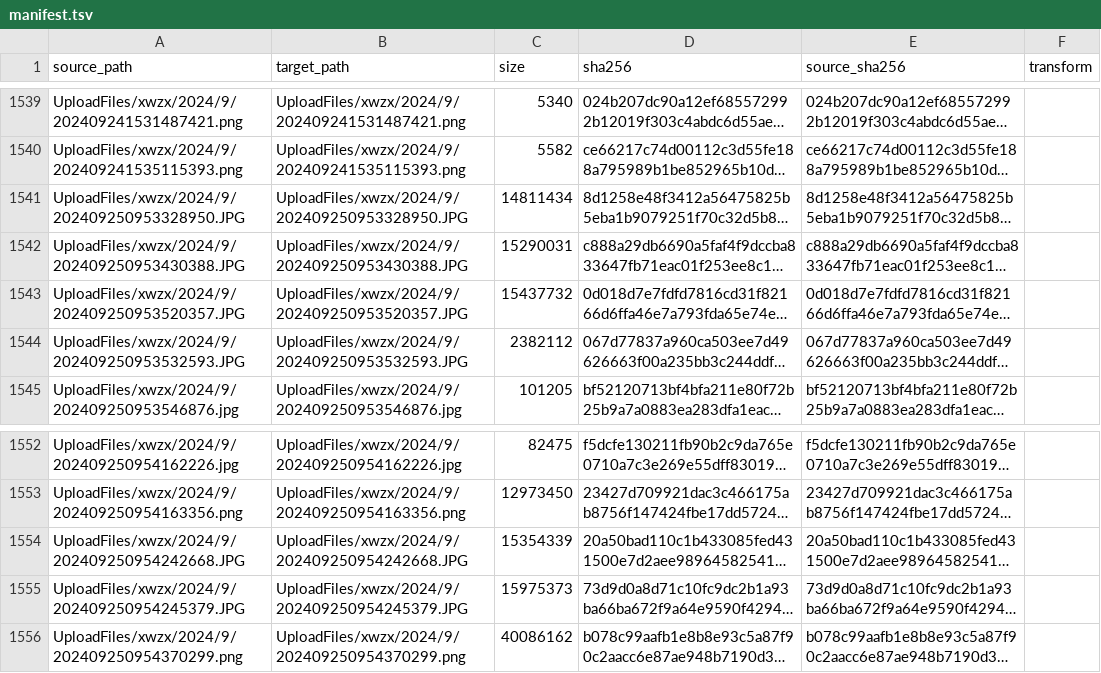
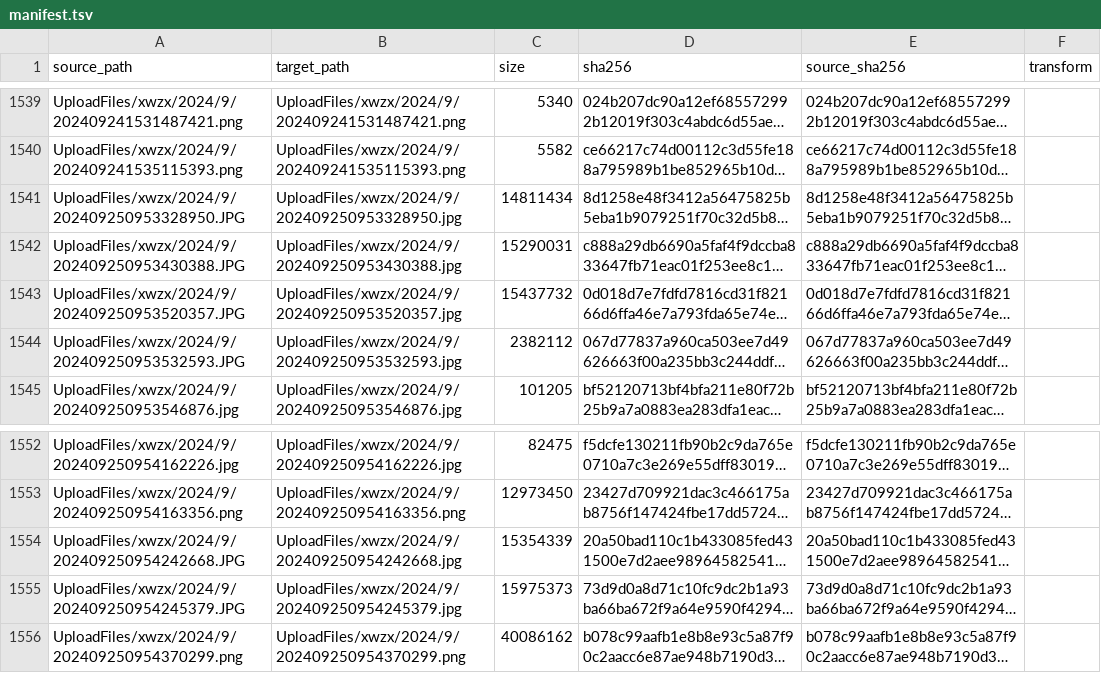
Before and after one commit to tangyixiao/Shaoxingyizhong-img-xwzx-2024, a TSV file: manifest.tsv, drawn as a sheet; only a part is shown, gaps mark what is left out; long unchanged cells end in …; the diff names each change by its address in the sheet, - before the commit and + after, or states it on an @@ line.

```diff
--- a/manifest.tsv
+++ b/manifest.tsv
-B1541 (target_path): UploadFiles/xwzx/2024/9/202409250953328950.JPG
+B1541 (target_path): UploadFiles/xwzx/2024/9/202409250953328950.jpg
-B1542 (target_path): UploadFiles/xwzx/2024/9/202409250953430388.JPG
+B1542 (target_path): UploadFiles/xwzx/2024/9/202409250953430388.jpg
-B1543 (target_path): UploadFiles/xwzx/2024/9/202409250953520357.JPG
+B1543 (target_path): UploadFiles/xwzx/2024/9/202409250953520357.jpg
-B1544 (target_path): UploadFiles/xwzx/2024/9/202409250953532593.JPG
+B1544 (target_path): UploadFiles/xwzx/2024/9/202409250953532593.jpg
-B1554 (target_path): UploadFiles/xwzx/2024/9/202409250954242668.JPG
+B1554 (target_path): UploadFiles/xwzx/2024/9/202409250954242668.jpg
-B1555 (target_path): UploadFiles/xwzx/2024/9/202409250954245379.JPG
+B1555 (target_path): UploadFiles/xwzx/2024/9/202409250954245379.jpg
```
Also changed, not shown: 6 other files.
